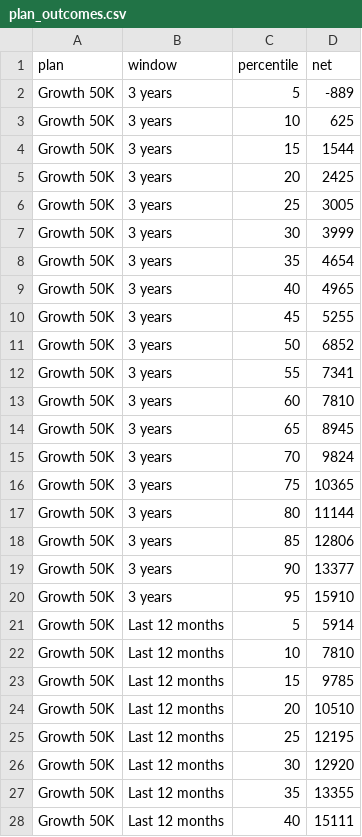
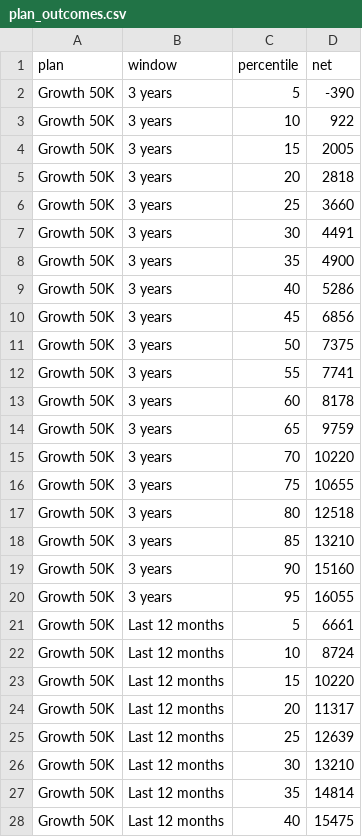
Before and after one commit to stevelevesque12-pixel/trading-strategies, a CSV file: tradeify_mix/results/dashboard/plan_outcomes.csv, drawn as a sheet; only a part is shown; the diff covers the shown part only.

```diff
--- a/tradeify_mix/results/dashboard/plan_outcomes.csv
+++ b/tradeify_mix/results/dashboard/plan_outcomes.csv
@@ -1,28 +1,28 @@
 plan,window,percentile,net
-Growth 50K,3 years,5,-889
-Growth 50K,3 years,10,625
-Growth 50K,3 years,15,1544
-Growth 50K,3 years,20,2425
-Growth 50K,3 years,25,3005
-Growth 50K,3 years,30,3999
-Growth 50K,3 years,35,4654
-Growth 50K,3 years,40,4965
-Growth 50K,3 years,45,5255
-Growth 50K,3 years,50,6852
-Growth 50K,3 years,55,7341
-Growth 50K,3 years,60,7810
-Growth 50K,3 years,65,8945
-Growth 50K,3 years,70,9824
-Growth 50K,3 years,75,10365
-Growth 50K,3 years,80,11144
-Growth 50K,3 years,85,12806
-Growth 50K,3 years,90,13377
-Growth 50K,3 years,95,15910
-Growth 50K,Last 12 months,5,5914
-Growth 50K,Last 12 months,10,7810
-Growth 50K,Last 12 months,15,9785
-Growth 50K,Last 12 months,20,10510
-Growth 50K,Last 12 months,25,12195
-Growth 50K,Last 12 months,30,12920
-Growth 50K,Last 12 months,35,13355
-Growth 50K,Last 12 months,40,15111
+Growth 50K,3 years,5,-390
+Growth 50K,3 years,10,922
+Growth 50K,3 years,15,2005
+Growth 50K,3 years,20,2818
+Growth 50K,3 years,25,3660
+Growth 50K,3 years,30,4491
+Growth 50K,3 years,35,4900
+Growth 50K,3 years,40,5286
+Growth 50K,3 years,45,6856
+Growth 50K,3 years,50,7375
+Growth 50K,3 years,55,7741
+Growth 50K,3 years,60,8178
+Growth 50K,3 years,65,9759
+Growth 50K,3 years,70,10220
+Growth 50K,3 years,75,10655
+Growth 50K,3 years,80,12518
+Growth 50K,3 years,85,13210
+Growth 50K,3 years,90,15160
+Growth 50K,3 years,95,16055
+Growth 50K,Last 12 months,5,6661
+Growth 50K,Last 12 months,10,8724
+Growth 50K,Last 12 months,15,10220
+Growth 50K,Last 12 months,20,11317
+Growth 50K,Last 12 months,25,12639
+Growth 50K,Last 12 months,30,13210
+Growth 50K,Last 12 months,35,14814
+Growth 50K,Last 12 months,40,15475
```
Also changed, not shown: 122 edited cells elsewhere in this file, tradeify_mix/results/dashboard/calendar_years.csv, tradeify_mix/results/dashboard/monthly_cumulative.csv, 6 other files.
